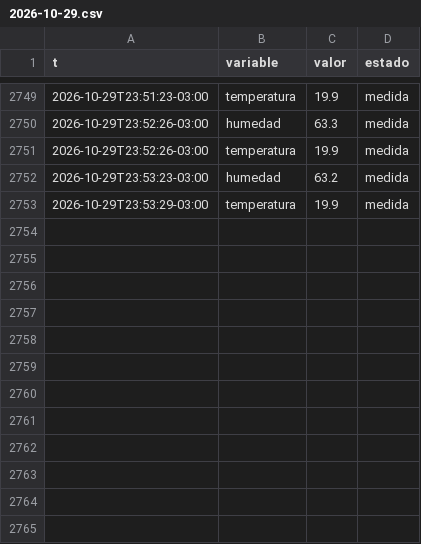
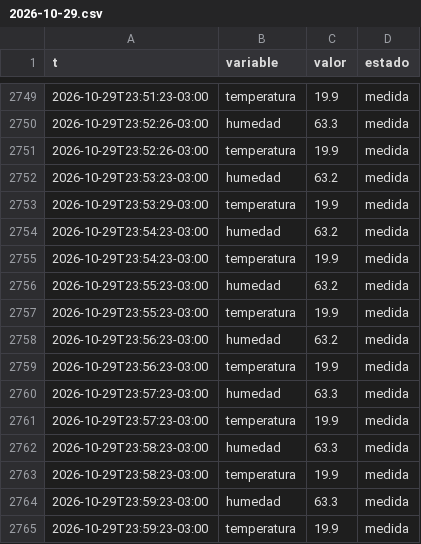
Before and after one commit to Andyyff/tesis-saman, a CSV file: datos/lecturas/clima/2026-10-29.csv, drawn as a sheet; only a part is shown, gaps mark what is left out; the diff names each change by its address in the sheet, - before the commit and + after, or states it on an @@ line.

Commit message:
datos 2026-10-30T03:53Z

```diff
--- a/datos/lecturas/clima/2026-10-29.csv
+++ b/datos/lecturas/clima/2026-10-29.csv
+row 2754: 2026-10-29T23:54:23-03:00 | humedad | 63.2 | medida
+row 2755: 2026-10-29T23:54:23-03:00 | temperatura | 19.9 | medida
+row 2756: 2026-10-29T23:55:23-03:00 | humedad | 63.2 | medida
+row 2757: 2026-10-29T23:55:23-03:00 | temperatura | 19.9 | medida
+row 2758: 2026-10-29T23:56:23-03:00 | humedad | 63.2 | medida
+row 2759: 2026-10-29T23:56:23-03:00 | temperatura | 19.9 | medida
+row 2760: 2026-10-29T23:57:23-03:00 | humedad | 63.3 | medida
+row 2761: 2026-10-29T23:57:23-03:00 | temperatura | 19.9 | medida
+row 2762: 2026-10-29T23:58:23-03:00 | humedad | 63.3 | medida
+row 2763: 2026-10-29T23:58:23-03:00 | temperatura | 19.9 | medida
+row 2764: 2026-10-29T23:59:23-03:00 | humedad | 63.3 | medida
+row 2765: 2026-10-29T23:59:23-03:00 | temperatura | 19.9 | medida
```
Also changed, not shown: datos/lecturas/amp/2026-10-29.csv, datos/powerbi/calidad.csv, 10 other files.
